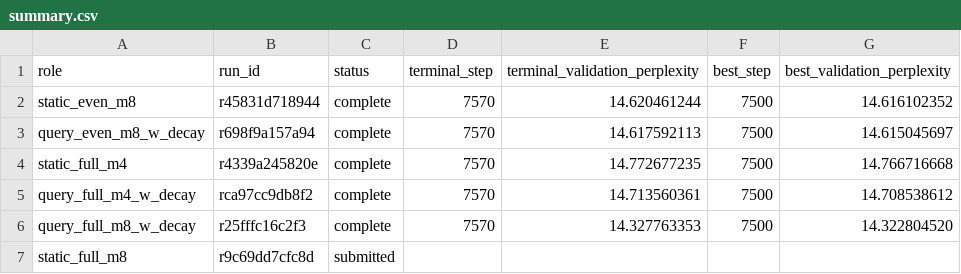
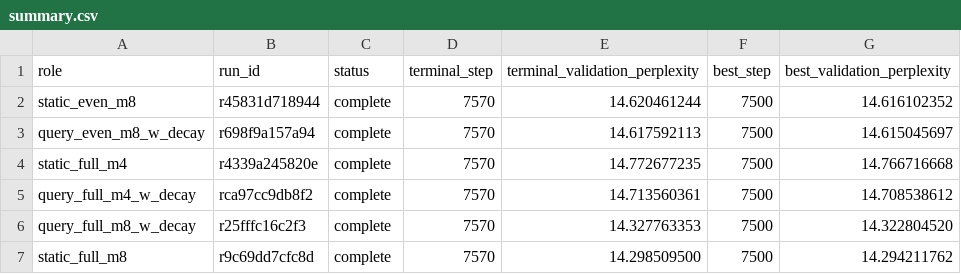
Before and after one commit to rafaelhanashiro/functional-memory, a CSV file: experiments/transformer_pp/results/exploratory/even_powers/summary.csv, drawn as a sheet.

```diff
--- a/experiments/transformer_pp/results/exploratory/even_powers/summary.csv
+++ b/experiments/transformer_pp/results/exploratory/even_powers/summary.csv
@@ -6,2 +6,2 @@ query_full_m4_w_decay,rca97cc9db8f2,complete,7570,14.713560361,7500,14.708538612
 query_full_m8_w_decay,r25fffc16c2f3,complete,7570,14.327763353,7500,14.322804520
-static_full_m8,r9c69dd7cfc8d,submitted,,,,
+static_full_m8,r9c69dd7cfc8d,complete,7570,14.298509500,7500,14.294211762
```
Also changed, not shown: experiments/transformer_pp/runs.csv, 13 other files.
